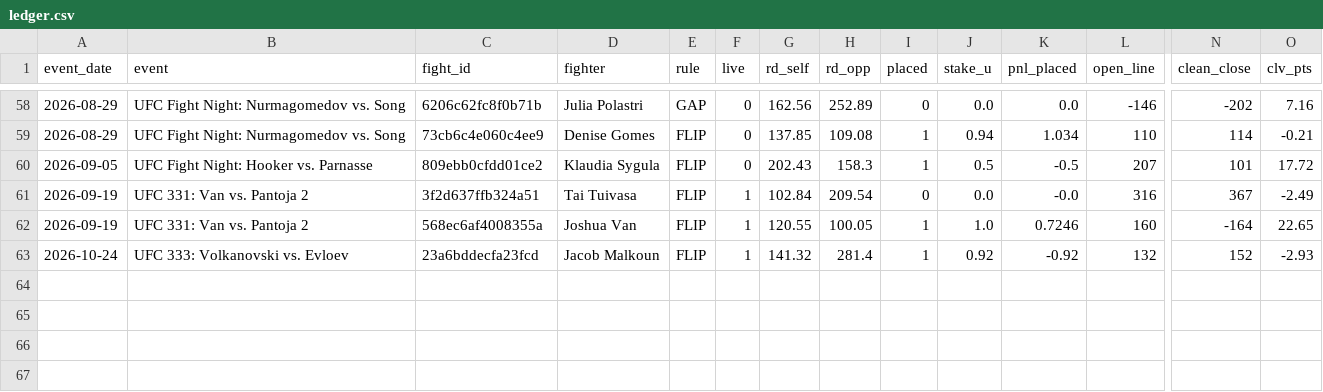
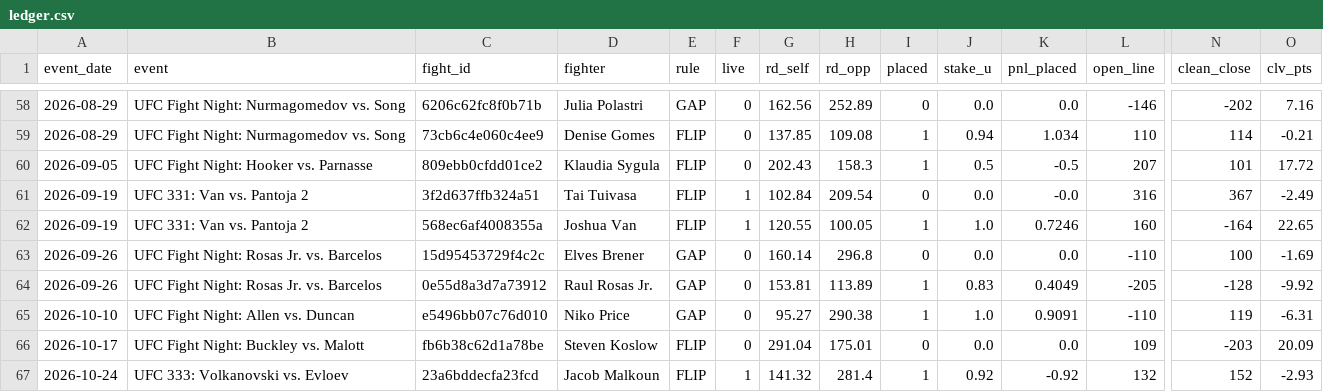
Before and after one commit to lkirby195/FightNight, a CSV file: site/out/record/ledger.csv, drawn as a sheet; only a part is shown, gaps mark what is left out; rows hold the shown columns only; the diff names each change by its address in the sheet, - before the commit and + after, or states it on an @@ line.

```diff
--- a/site/out/record/ledger.csv
+++ b/site/out/record/ledger.csv
+row 63: 2026-09-26 | UFC Fight Night: Rosas Jr. vs. Barcelos | 15d95453729f4c2c | Elves Brener | GAP | 0 | 160.14 | 296.8 | 0 | 0.0 | 0.0 | -110 | 100 | -1.69
+row 64: 2026-09-26 | UFC Fight Night: Rosas Jr. vs. Barcelos | 0e55d8a3d7a73912 | Raul Rosas Jr. | GAP | 0 | 153.81 | 113.89 | 1 | 0.83 | 0.4049 | -205 | -128 | -9.92
+row 65: 2026-10-10 | UFC Fight Night: Allen vs. Duncan | e5496bb07c76d010 | Niko Price | GAP | 0 | 95.27 | 290.38 | 1 | 1.0 | 0.9091 | -110 | 119 | -6.31
+row 66: 2026-10-17 | UFC Fight Night: Buckley vs. Malott | fb6b38c62d1a78be | Steven Koslow | FLIP | 0 | 291.04 | 175.01 | 0 | 0.0 | 0.0 | 109 | -203 | 20.09
```
Also changed, not shown: 7 other files.
